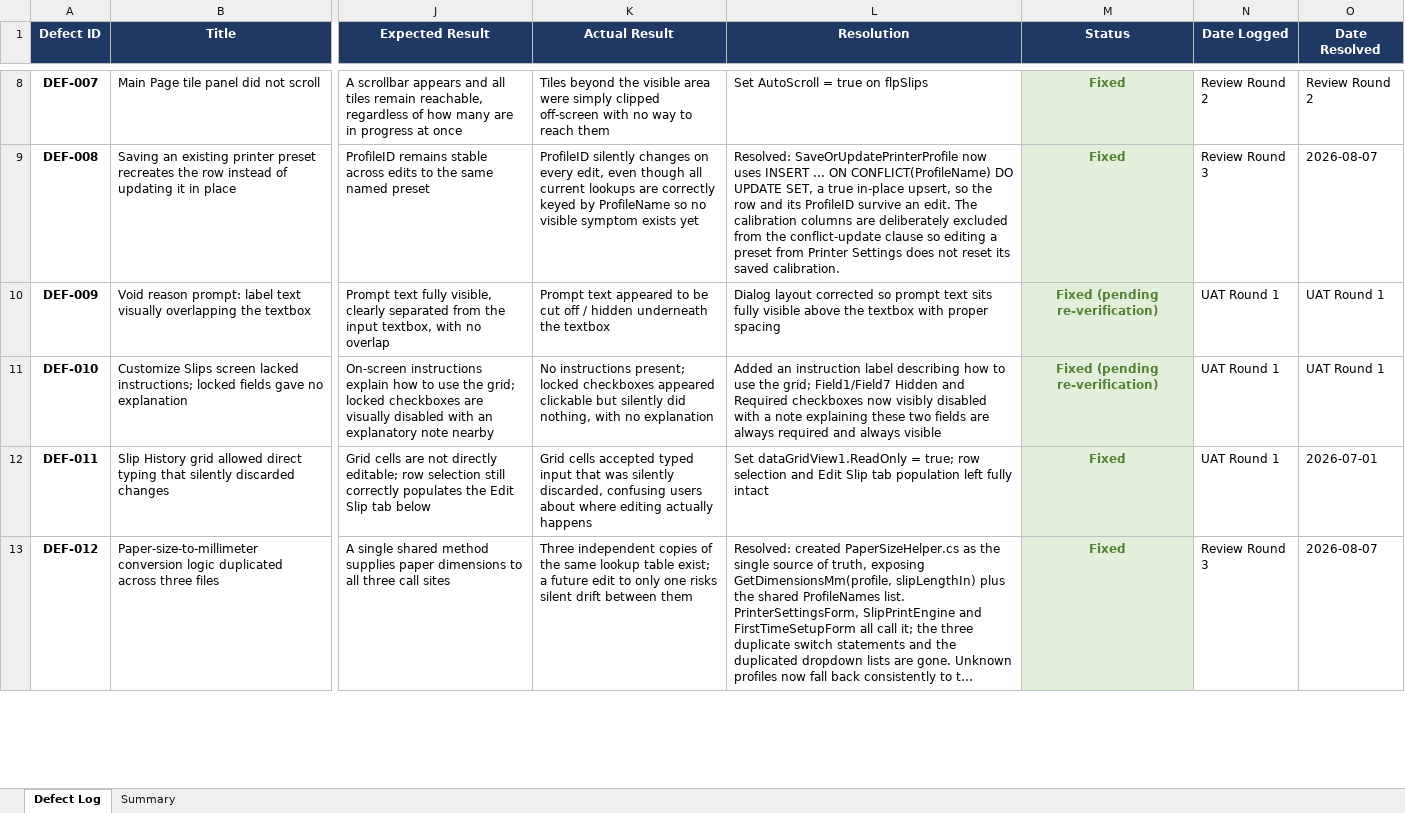
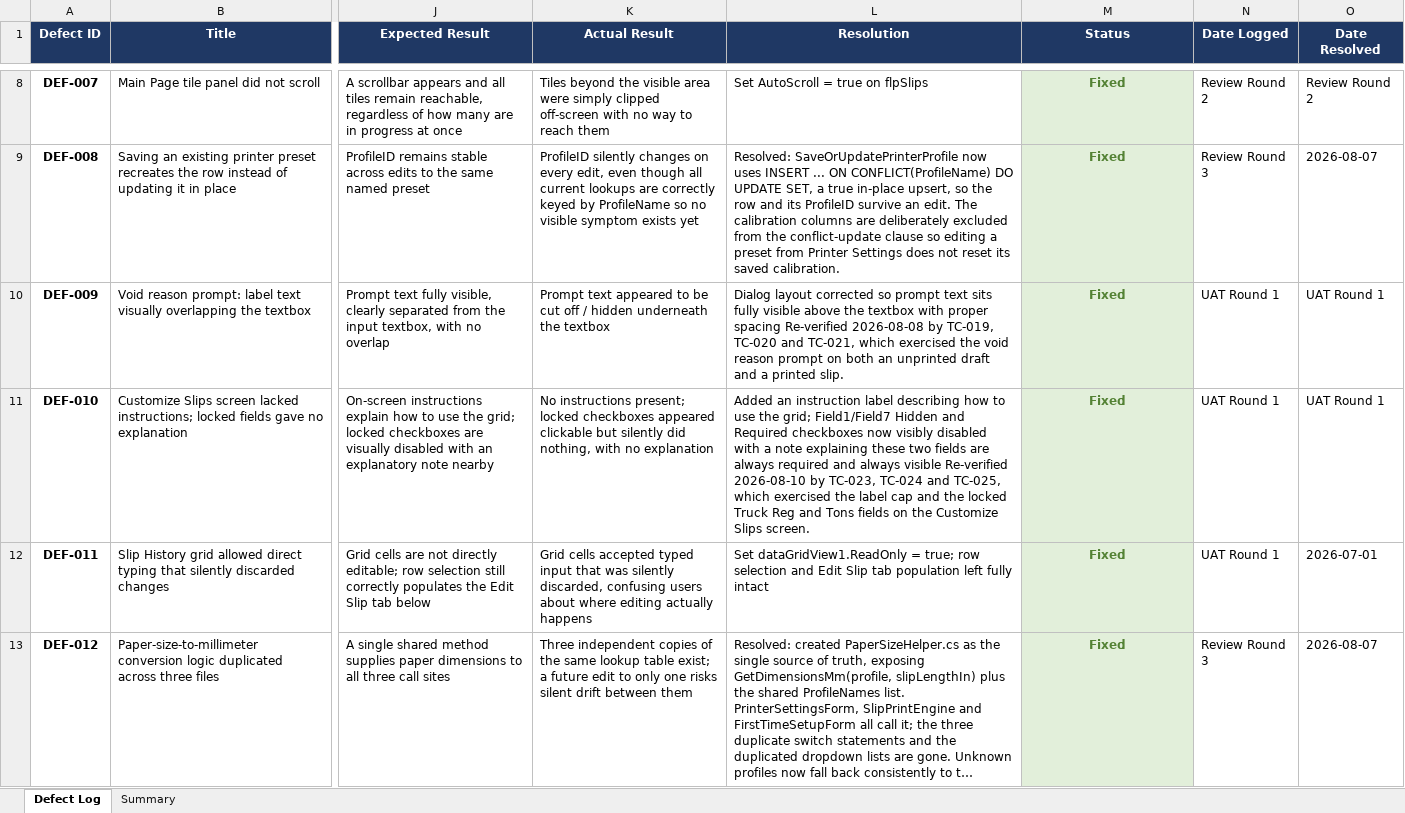
Before and after one commit to JohnHerbst66/SlipManagement2, an Excel workbook: docs/Defect_Log.xlsx, sheet Defect Log, drawn as a sheet; only a part is shown, gaps mark what is left out; long unchanged cells end in …; values as stored, in another font and other column widths than the file's, no borders; the diff names each change by its address in the sheet, - before the commit and + after, or states it on an @@ line.

```diff
--- a/docs/Defect_Log.xlsx (sheet Defect Log)
+++ b/docs/Defect_Log.xlsx (sheet Defect Log)
-L10 (Resolution): …proper spacing
+L10 (Resolution): …proper spacing Re-verified 2026-08-08 by TC-019, TC-020 and TC-021, which exercised the void reason prompt on both an unprinted draft and a printed slip.
-M10:M11 (Status): Fixed (pending re-verification)
+M10:M11 (Status): Fixed
-L11 (Resolution): …always visible
+L11 (Resolution): …always visible Re-verified 2026-08-10 by TC-023, TC-024 and TC-025, which exercised the label cap and the locked Truck Reg and Tons fields on the Customize Slips screen.
```
